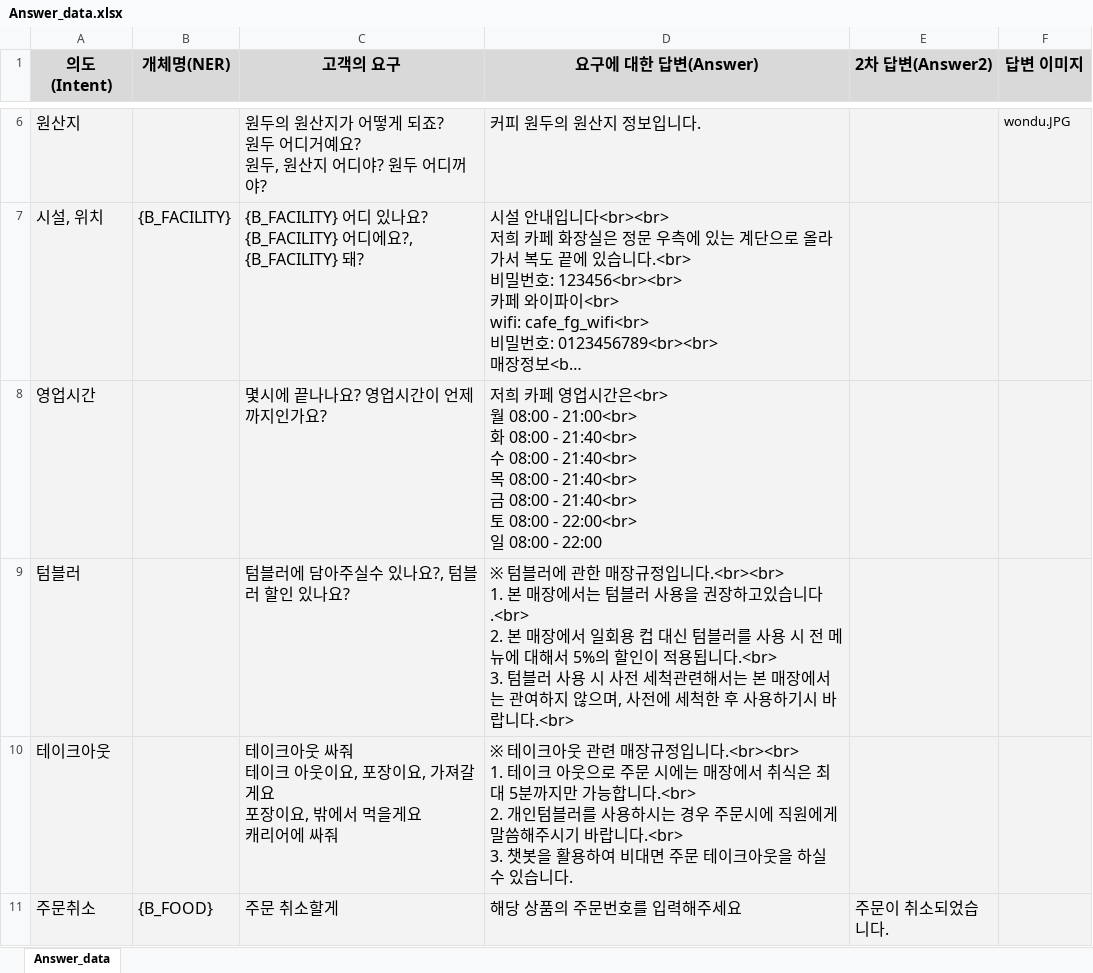
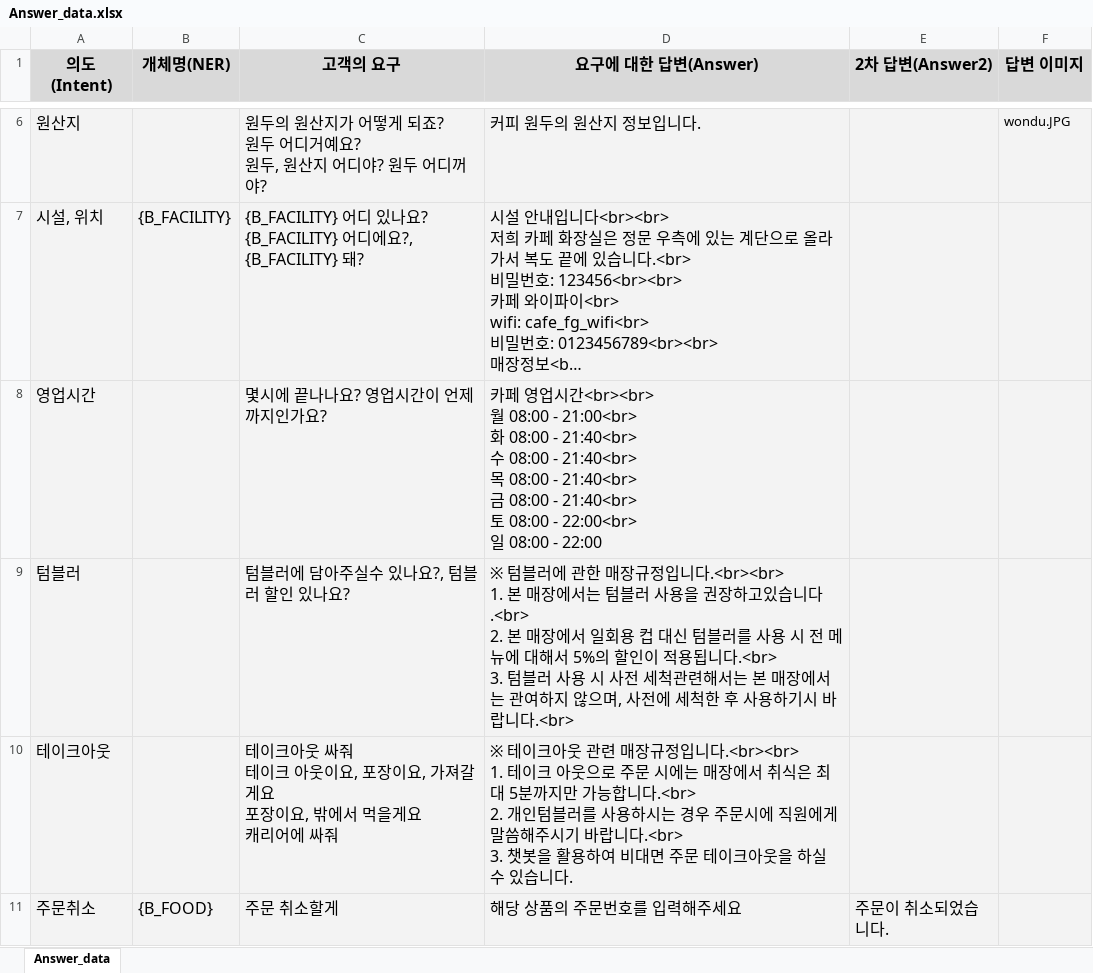
Before and after one commit to RockhoRockho/Chatbot_FG, an Excel workbook: train_tools/qna/Answer_data.xlsx, sheet Answer_data, drawn as a sheet; only a part is shown, gaps mark what is left out; long unchanged cells end in …; values as stored, in another font and other column widths than the file's, no borders; ↵ is a line break in a cell; the diff names each change by its address in the sheet, - before the commit and + after, or states it on an @@ line.

```diff
--- a/train_tools/qna/Answer_data.xlsx (sheet Answer_data)
+++ b/train_tools/qna/Answer_data.xlsx (sheet Answer_data)
-D8 (요구에 대한 답변(Answer)): 저희 카페 영업시간은<br> ↵ 월…
+D8 (요구에 대한 답변(Answer)): 카페 영업시간<br><br> ↵ 월…
```
Also changed, not shown: 5 other files.
